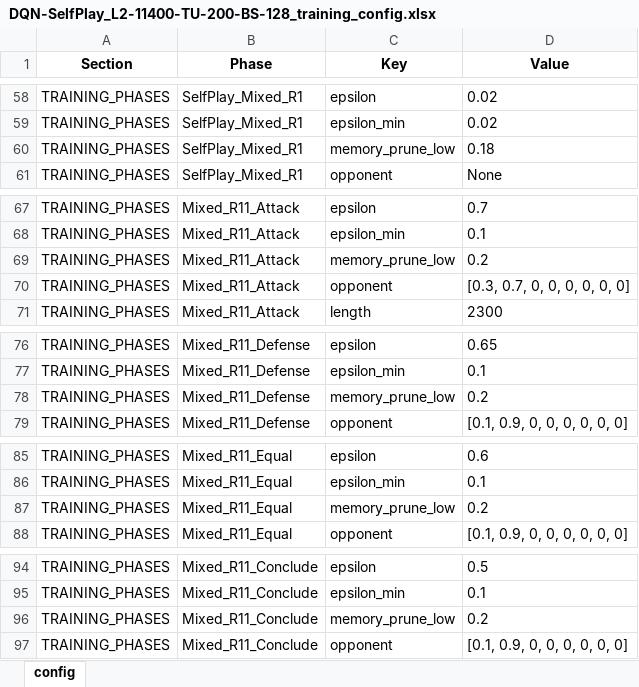
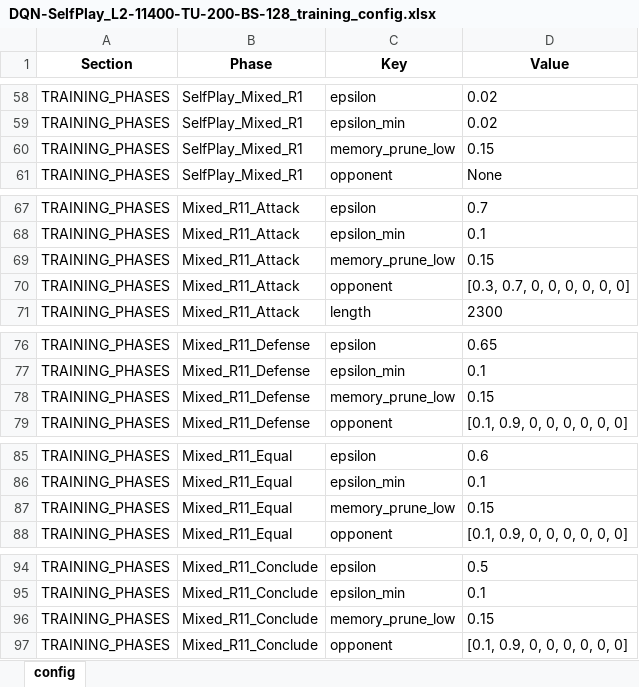
Before and after one commit to lovroselic/Connect4, an Excel workbook: Code/Jupiter/Connect4/Logs/DQN/DQN-SelfPlay_L2-11400-TU-200-BS-128_training_config.xlsx, sheet config, drawn as a sheet; only a part is shown, gaps mark what is left out; values as stored, in another font and other column widths than the file's, no borders; the diff covers the shown part only; the diff names each change by its address in the sheet, - before the commit and + after, or states it on an @@ line.

```diff
--- a/Code/Jupiter/Connect4/Logs/DQN/DQN-SelfPlay_L2-11400-TU-200-BS-128_training_config.xlsx (sheet config)
+++ b/Code/Jupiter/Connect4/Logs/DQN/DQN-SelfPlay_L2-11400-TU-200-BS-128_training_config.xlsx (sheet config)
-D60 (Value): 0.18
+D60 (Value): 0.15
-D69 (Value): 0.2
+D69 (Value): 0.15
-D78 (Value): 0.2
+D78 (Value): 0.15
-D87 (Value): 0.2
+D87 (Value): 0.15
-D96 (Value): 0.2
+D96 (Value): 0.15
```
Also changed, not shown: 13 edited cells elsewhere in this sheet, Code/Jupiter/Connect4/DQN training_sessions.xlsx, Code/Jupiter/Connect4/Logs/DQN/DQN-SelfPlay_L2-11400-TU-200-BS-128-evaluation_results.xlsx, 35 other files.
